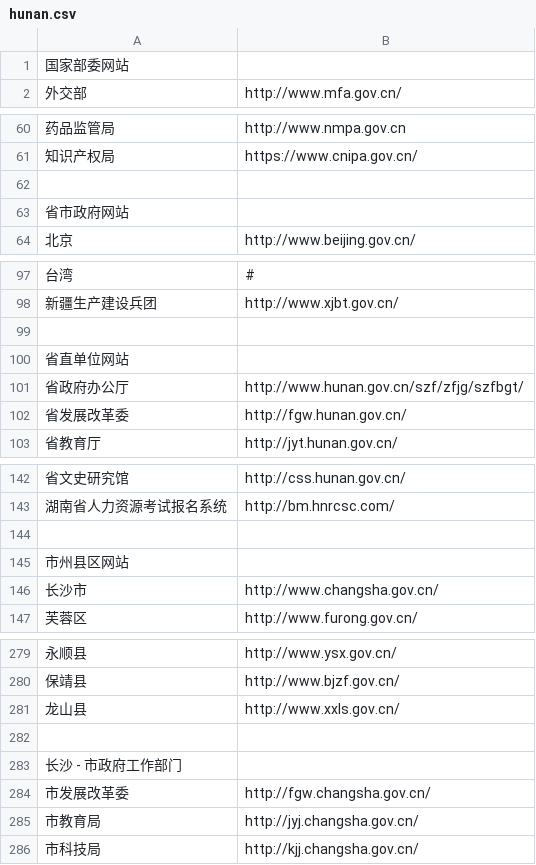
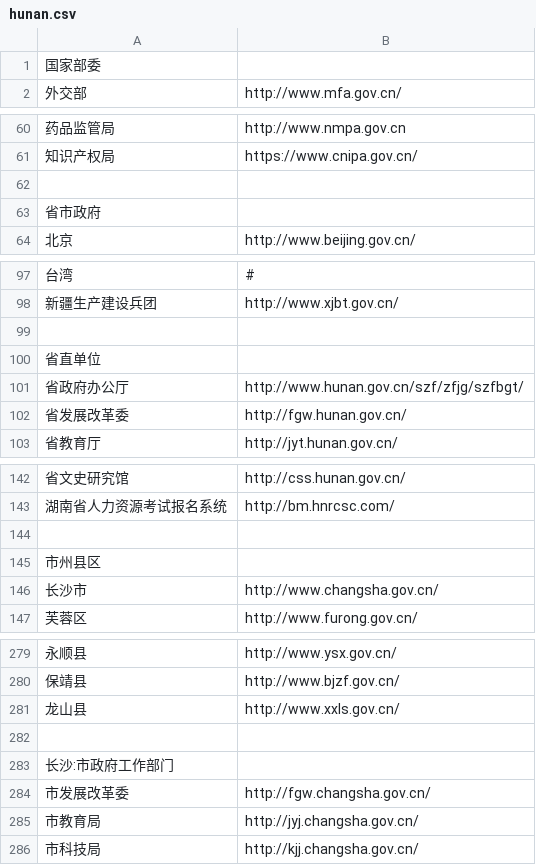
Before and after one commit to stbui/link, a CSV file: csv/hunan.csv, drawn as a sheet; only a part is shown, gaps mark what is left out; the diff covers the shown part only.

```diff
--- a/csv/hunan.csv
+++ b/csv/hunan.csv
@@ -1,2 +1,2 @@
-国家部委网站
+国家部委
 外交部,http://www.mfa.gov.cn/
@@ -62,3 +62,3 @@
 
-省市政府网站
+省市政府
 北京,http://www.beijing.gov.cn/
@@ -99,3 +99,3 @@
 
-省直单位网站
+省直单位
 省政府办公厅,http://www.hunan.gov.cn/szf/zfjg/szfbgt/
@@ -144,3 +144,3 @@
 
-市州县区网站
+市州县区
 长沙市,http://www.changsha.gov.cn/
@@ -282,3 +282,3 @@
 
-长沙 - 市政府工作部门
+长沙:市政府工作部门
 市发展改革委,http://fgw.changsha.gov.cn/
```
Also changed, not shown: 4 removed rows and 24 edited cells elsewhere in this file.
